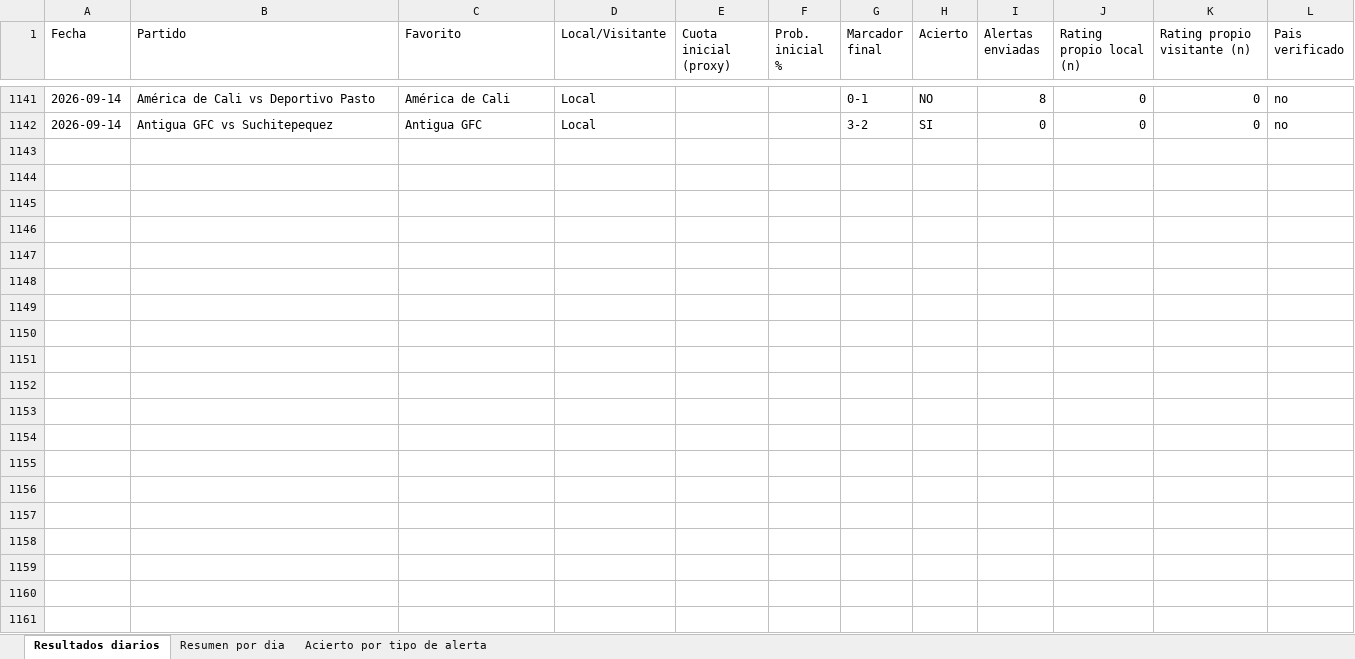
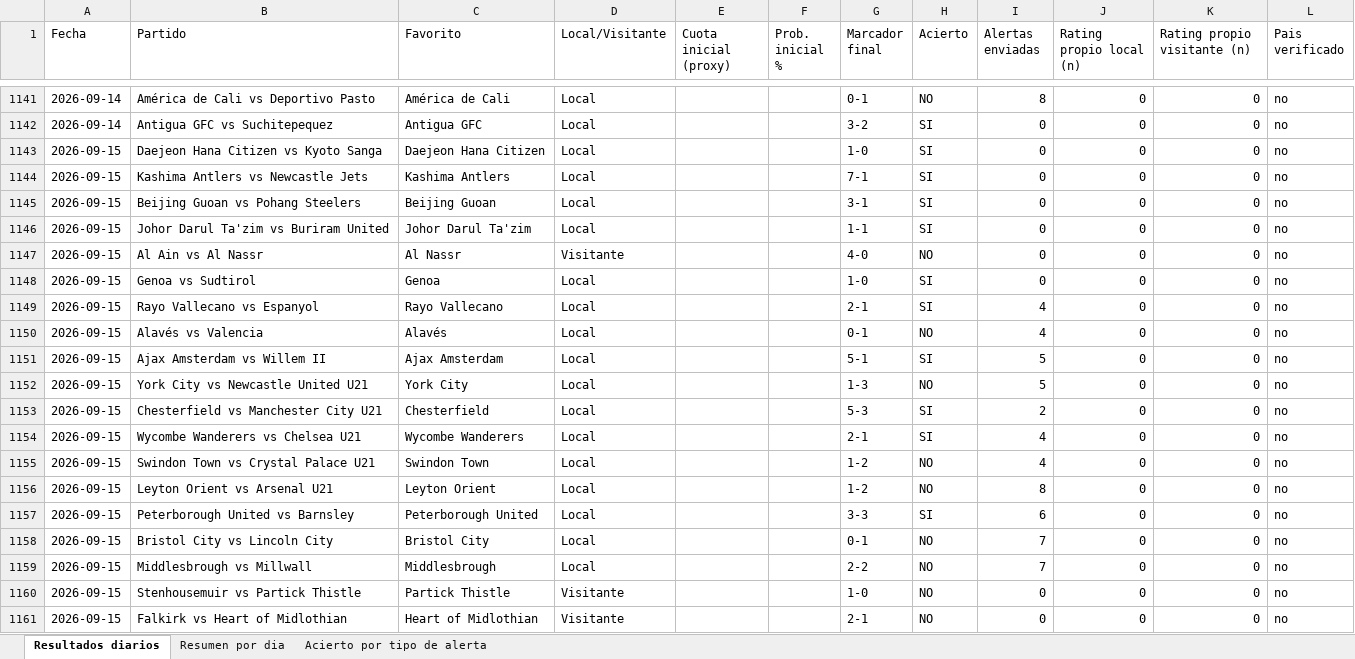
Before and after one commit to erikolivo/Mimoexcel, an Excel workbook: data/estadisticas.xlsx, sheet Resultados diarios, drawn as a sheet; only a part is shown, gaps mark what is left out; values as stored, in another font and other column widths than the file's, no borders; the diff covers the shown part only; the diff names each change by its address in the sheet, - before the commit and + after, or states it on an @@ line.

```diff
--- a/data/estadisticas.xlsx (sheet Resultados diarios)
+++ b/data/estadisticas.xlsx (sheet Resultados diarios)
+row 1143: 2026-09-15 | Daejeon Hana Citizen vs Kyoto Sanga | Daejeon Hana Citizen | Local |  |  | 1-0 | SI | 0 | 0 | 0 | no
+row 1144: 2026-09-15 | Kashima Antlers vs Newcastle Jets | Kashima Antlers | Local |  |  | 7-1 | SI | 0 | 0 | 0 | no
+row 1145: 2026-09-15 | Beijing Guoan vs Pohang Steelers | Beijing Guoan | Local |  |  | 3-1 | SI | 0 | 0 | 0 | no
+row 1146: 2026-09-15 | Johor Darul Ta'zim vs Buriram United | Johor Darul Ta'zim | Local |  |  | 1-1 | SI | 0 | 0 | 0 | no
+row 1147: 2026-09-15 | Al Ain vs Al Nassr | Al Nassr | Visitante |  |  | 4-0 | NO | 0 | 0 | 0 | no
+row 1148: 2026-09-15 | Genoa vs Sudtirol | Genoa | Local |  |  | 1-0 | SI | 0 | 0 | 0 | no
+row 1149: 2026-09-15 | Rayo Vallecano vs Espanyol | Rayo Vallecano | Local |  |  | 2-1 | SI | 4 | 0 | 0 | no
+row 1150: 2026-09-15 | Alavés vs Valencia | Alavés | Local |  |  | 0-1 | NO | 4 | 0 | 0 | no
+row 1151: 2026-09-15 | Ajax Amsterdam vs Willem II | Ajax Amsterdam | Local |  |  | 5-1 | SI | 5 | 0 | 0 | no
+row 1152: 2026-09-15 | York City vs Newcastle United U21 | York City | Local |  |  | 1-3 | NO | 5 | 0 | 0 | no
+row 1153: 2026-09-15 | Chesterfield vs Manchester City U21 | Chesterfield | Local |  |  | 5-3 | SI | 2 | 0 | 0 | no
+row 1154: 2026-09-15 | Wycombe Wanderers vs Chelsea U21 | Wycombe Wanderers | Local |  |  | 2-1 | SI | 4 | 0 | 0 | no
+row 1155: 2026-09-15 | Swindon Town vs Crystal Palace U21 | Swindon Town | Local |  |  | 1-2 | NO | 4 | 0 | 0 | no
+row 1156: 2026-09-15 | Leyton Orient vs Arsenal U21 | Leyton Orient | Local |  |  | 1-2 | NO | 8 | 0 | 0 | no
+row 1157: 2026-09-15 | Peterborough United vs Barnsley | Peterborough United | Local |  |  | 3-3 | SI | 6 | 0 | 0 | no
+row 1158: 2026-09-15 | Bristol City vs Lincoln City | Bristol City | Local |  |  | 0-1 | NO | 7 | 0 | 0 | no
+row 1159: 2026-09-15 | Middlesbrough vs Millwall | Middlesbrough | Local |  |  | 2-2 | NO | 7 | 0 | 0 | no
+row 1160: 2026-09-15 | Stenhousemuir vs Partick Thistle | Partick Thistle | Visitante |  |  | 1-0 | NO | 0 | 0 | 0 | no
+row 1161: 2026-09-15 | Falkirk vs Heart of Midlothian | Heart of Midlothian | Visitante |  |  | 2-1 | NO | 0 | 0 | 0 | no
```
Also changed, not shown: 28 added rows elsewhere in this sheet, sheet Acierto por tipo de alerta, sheet Resumen por dia, 4 other files.
